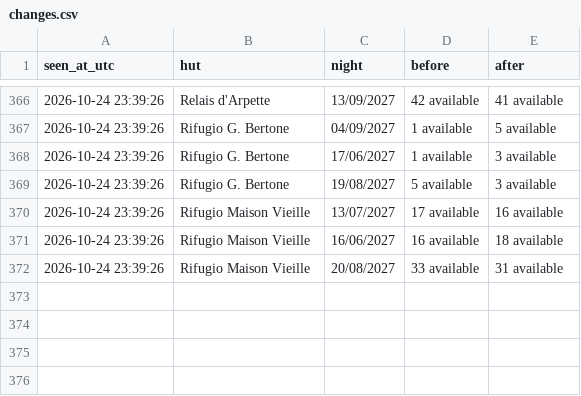
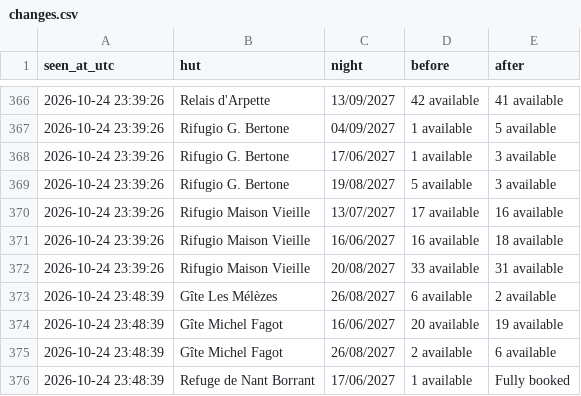
Before and after one commit to ljieen/tmb-bed-watcher, a CSV file: changes.csv, drawn as a sheet; only a part is shown, gaps mark what is left out; the diff names each change by its address in the sheet, - before the commit and + after, or states it on an @@ line.

```diff
--- a/changes.csv
+++ b/changes.csv
+row 373: 2026-10-24 23:48:39 | Gîte Les Mélèzes | 26/08/2027 | 6 available | 2 available
+row 374: 2026-10-24 23:48:39 | Gîte Michel Fagot | 16/06/2027 | 20 available | 19 available
+row 375: 2026-10-24 23:48:39 | Gîte Michel Fagot | 26/08/2027 | 2 available | 6 available
+row 376: 2026-10-24 23:48:39 | Refuge de Nant Borrant | 17/06/2027 | 1 available | Fully booked
```
Also changed, not shown: 1 other file.
